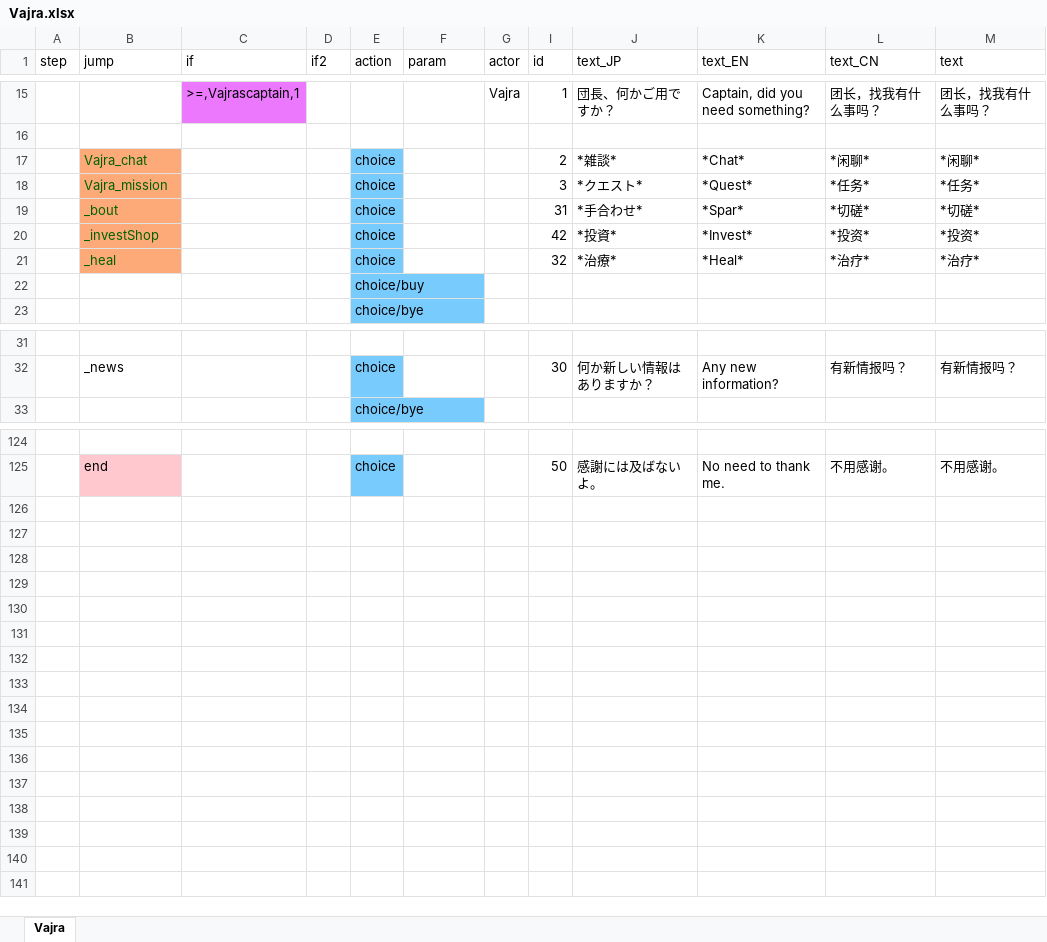
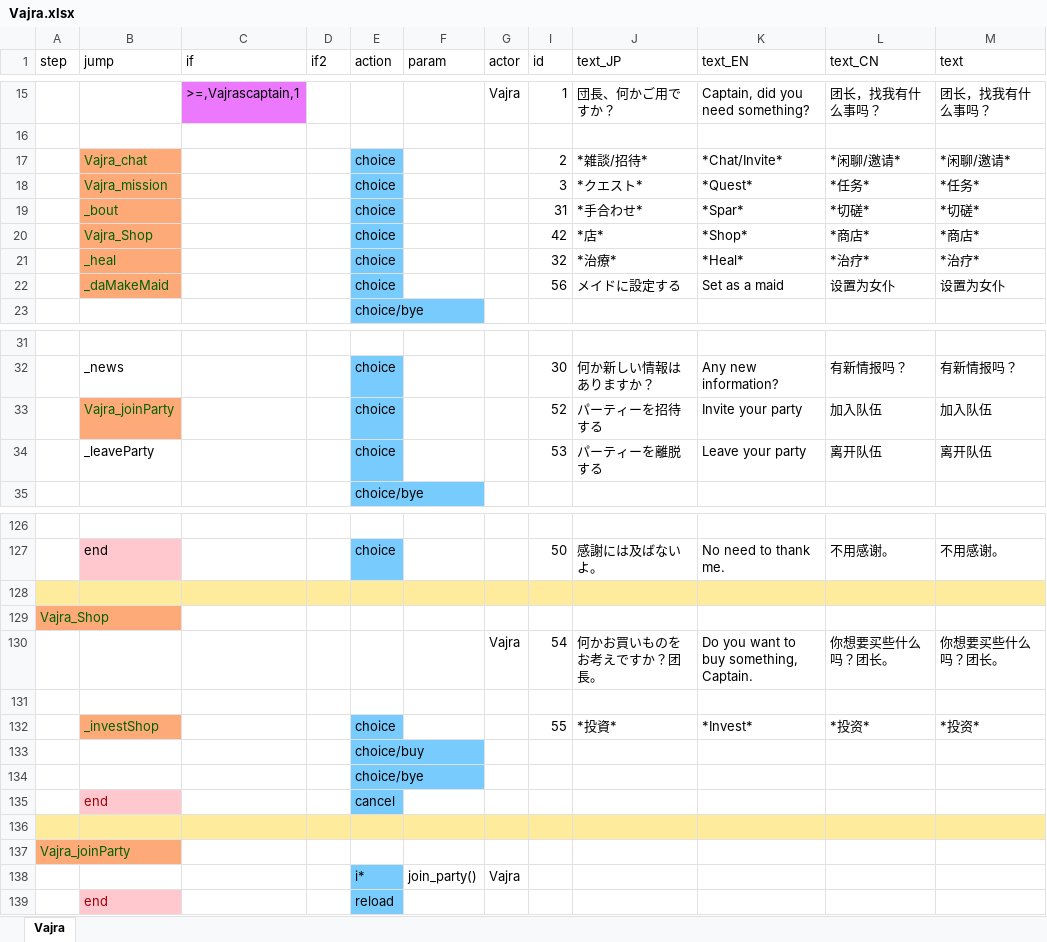
Before and after one commit to InuiDame/Elin.Plugins, an Excel workbook: GranBlueFantasy_And_OtherCygame_Support_Dll/package/LangMod/CN/Dialog/Drama/Vajra.xlsx, sheet Vajra, drawn as a sheet; only a part is shown, gaps mark what is left out; values as stored, in another font and other column widths than the file's, no borders; removed rows and columns are numbered as before the commit, all else as after; the diff covers the shown part only; the diff names each change by its address in the sheet, - before the commit and + after, or states it on an @@ line.

```diff
--- a/GranBlueFantasy_And_OtherCygame_Support_Dll/package/LangMod/CN/Dialog/Drama/Vajra.xlsx (sheet Vajra)
+++ b/GranBlueFantasy_And_OtherCygame_Support_Dll/package/LangMod/CN/Dialog/Drama/Vajra.xlsx (sheet Vajra)
-J17 (text_JP): *雑談*
+J17 (text_JP): *雑談/招待*
-K17 (text_EN): *Chat*
+K17 (text_EN): *Chat/Invite*
-L17 (text_CN): *闲聊*
+L17 (text_CN): *闲聊/邀请*
-M17 (text): *闲聊*
+M17 (text): *闲聊/邀请*
-row 20:  | _investShop |  |  | choice |  |  | 42 | *投資* | *Invest* | *投资* | *投资*
+row 20:  | Vajra_Shop |  |  | choice |  |  | 42 | *店* | *Shop* | *商店* | *商店*
+row 22:  | _daMakeMaid |  |  | choice |  |  | 56 | メイドに設定する | Set as a maid | 设置为女仆 | 设置为女仆
+row 33:  | Vajra_joinParty |  |  | choice |  |  | 52 | パーティーを招待する | Invite your party | 加入队伍 | 加入队伍
+row 34:  | _leaveParty |  |  | choice |  |  | 53 | パーティーを離脱する | Leave your party | 离开队伍 | 离开队伍
+row 128: (empty)
+row 129: Vajra_Shop
+row 130:  |  |  |  |  |  | Vajra | 54 | 何かお買いものをお考えですか？团長。 | Do you want to buy something, Captain. | 你想要买些什么吗？团长。 | 你想要买些什么吗？团长。
+row 131: (empty)
+row 132:  | _investShop |  |  | choice |  |  | 55 | *投資* | *Invest* | *投资* | *投资*
@@ row 22 moved to row 133: choice/buy @@
+row 134:  |  |  |  | choice/bye
+row 135:  | end |  |  | cancel
+row 136: (empty)
+row 137: Vajra_joinParty
+row 138:  |  |  |  | i* | join_party() | Vajra
+row 139:  | end |  |  | reload
```
Also changed, not shown: 1 edited cell elsewhere in this sheet, hidden cells, 1 other file.
